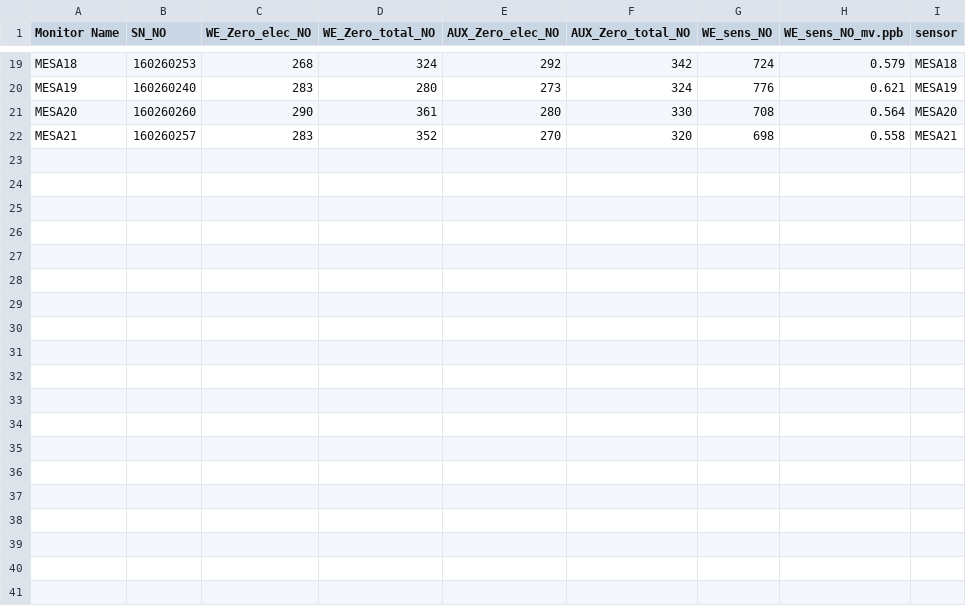
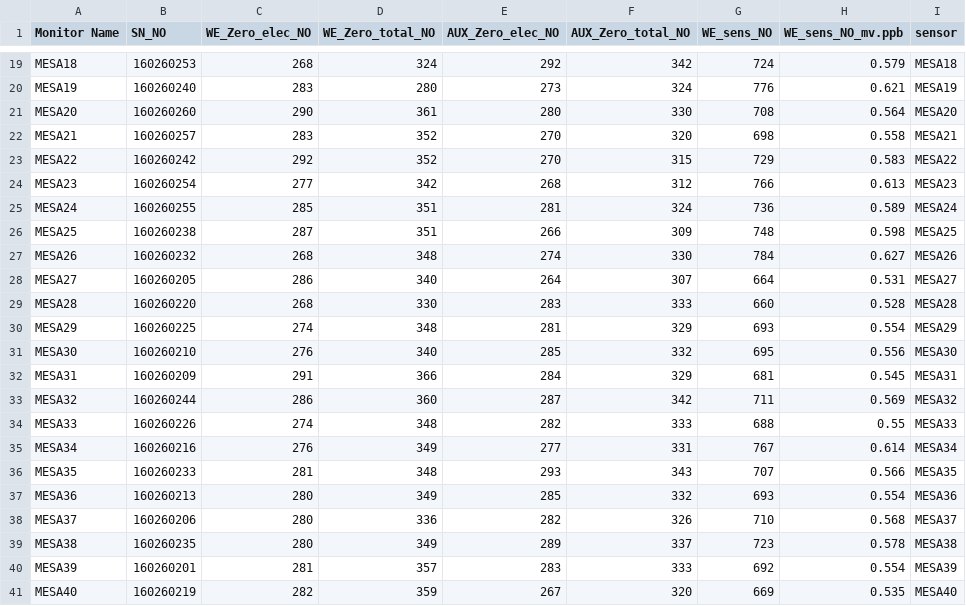
Before and after one commit to coop16/uw-radical, a CSV file: MESA_GasSensorList_NO.csv, drawn as a sheet; only a part is shown, gaps mark what is left out.

```diff
--- a/MESA_GasSensorList_NO.csv
+++ b/MESA_GasSensorList_NO.csv
@@ -22 +22,20 @@ MESA20,160260260,290,361,280,330,708,0.564,MESA20
 MESA21,160260257,283,352,270,320,698,0.558,MESA21
+MESA22,160260242,292,352,270,315,729,0.583,MESA22
+MESA23,160260254,277,342,268,312,766,0.613,MESA23
+MESA24,160260255,285,351,281,324,736,0.589,MESA24
+MESA25,160260238,287,351,266,309,748,0.598,MESA25
+MESA26,160260232,268,348,274,330,784,0.627,MESA26
+MESA27,160260205,286,340,264,307,664,0.531,MESA27
+MESA28,160260220,268,330,283,333,660,0.528,MESA28
+MESA29,160260225,274,348,281,329,693,0.554,MESA29
+MESA30,160260210,276,340,285,332,695,0.556,MESA30
+MESA31,160260209,291,366,284,329,681,0.545,MESA31
+MESA32,160260244,286,360,287,342,711,0.569,MESA32
+MESA33,160260226,274,348,282,333,688,0.55,MESA33
+MESA34,160260216,276,349,277,331,767,0.614,MESA34
+MESA35,160260233,281,348,293,343,707,0.566,MESA35
+MESA36,160260213,280,349,285,332,693,0.554,MESA36
+MESA37,160260206,280,336,282,326,710,0.568,MESA37
+MESA38,160260235,280,349,289,337,723,0.578,MESA38
+MESA39,160260201,281,357,283,333,692,0.554,MESA39
+MESA40,160260219,282,359,267,320,669,0.535,MESA40
```
Also changed, not shown: MESA_GasSensorList_CO.csv, MESA_GasSensorList_NO2.csv, 6 other files.
